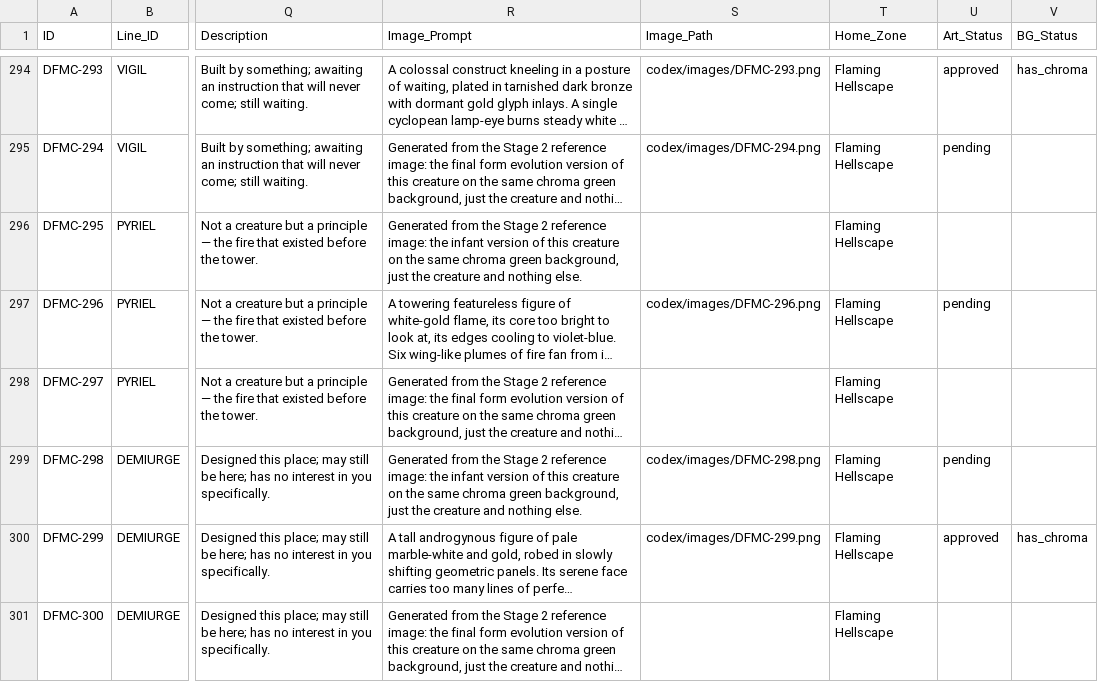
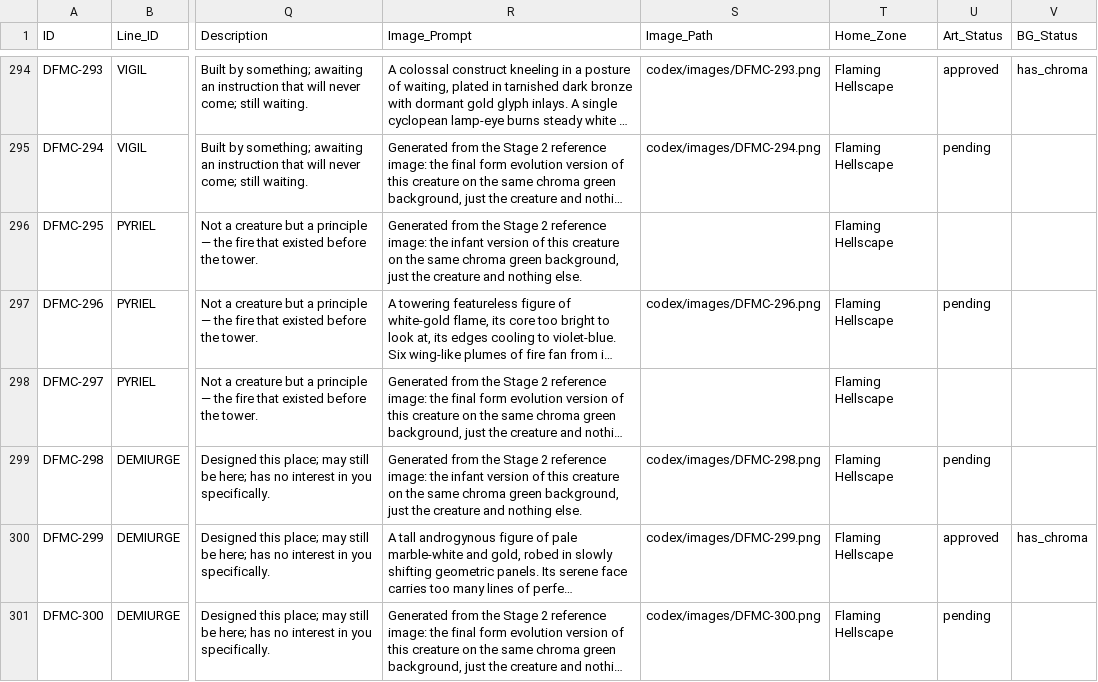
Before and after one commit to eccestanczyk/dfmc, a CSV file: codex/creatures.csv, drawn as a sheet; only a part is shown, gaps mark what is left out; long unchanged cells end in …; the diff names each change by its address in the sheet, - before the commit and + after, or states it on an @@ line.

Commit message:
Wire DFMC-300

```diff
--- a/codex/creatures.csv
+++ b/codex/creatures.csv
-S301 (Image_Path): (empty)
+S301 (Image_Path): codex/images/DFMC-300.png
-U301 (Art_Status): (empty)
+U301 (Art_Status): pending
```
